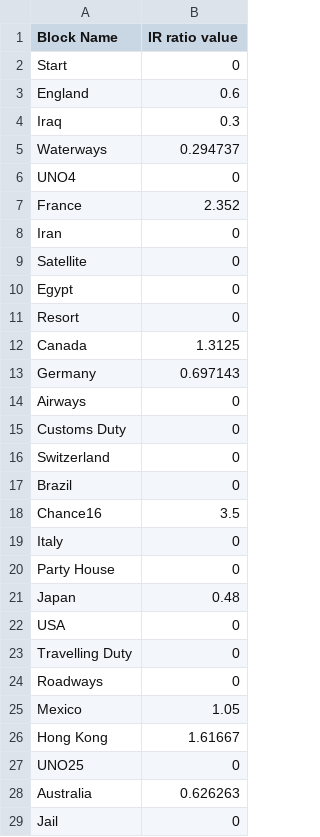
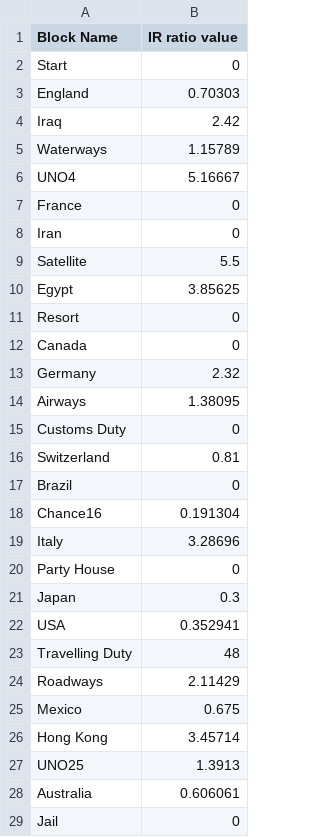
Before and after one commit to AdityaGuzzu/BusinessSimulation, a CSV file: local_data/IR_ratio.csv, drawn as a sheet; only a part is shown; the diff covers the shown part only.

```diff
--- a/local_data/IR_ratio.csv
+++ b/local_data/IR_ratio.csv
@@ -2,28 +2,28 @@ Block Name,IR ratio value
 Start,0
-England,0.6
-Iraq,0.3
-Waterways,0.294737
-UNO4,0
-France,2.352
+England,0.70303
+Iraq,2.42
+Waterways,1.15789
+UNO4,5.16667
+France,0
 Iran,0
-Satellite,0
-Egypt,0
+Satellite,5.5
+Egypt,3.85625
 Resort,0
-Canada,1.3125
-Germany,0.697143
-Airways,0
+Canada,0
+Germany,2.32
+Airways,1.38095
 Customs Duty,0
-Switzerland,0
+Switzerland,0.81
 Brazil,0
-Chance16,3.5
-Italy,0
+Chance16,0.191304
+Italy,3.28696
 Party House,0
-Japan,0.48
-USA,0
-Travelling Duty,0
-Roadways,0
-Mexico,1.05
-Hong Kong,1.61667
-UNO25,0
-Australia,0.626263
+Japan,0.3
+USA,0.352941
+Travelling Duty,48
+Roadways,2.11429
+Mexico,0.675
+Hong Kong,3.45714
+UNO25,1.3913
+Australia,0.606061
 Jail,0
```
Also changed, not shown: 8 edited cells elsewhere in this file, global_data/global_IR_ratio.csv, global_data/global_block_data.csv, 10 other files.
